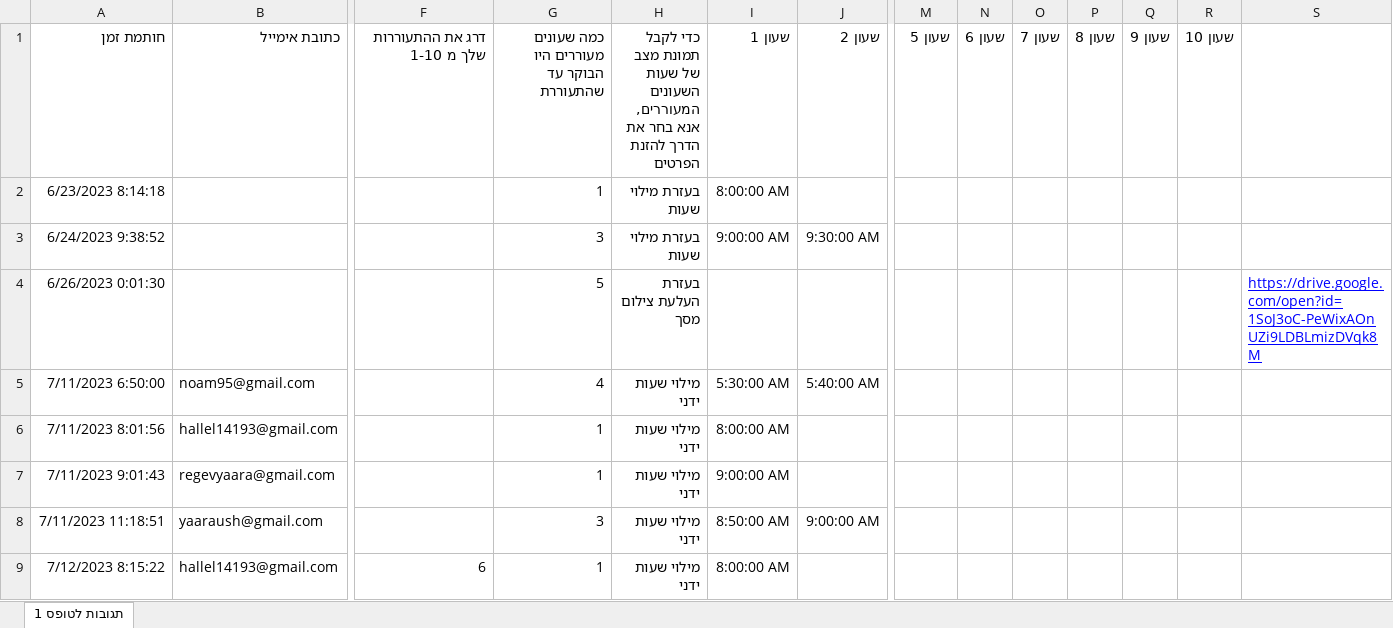
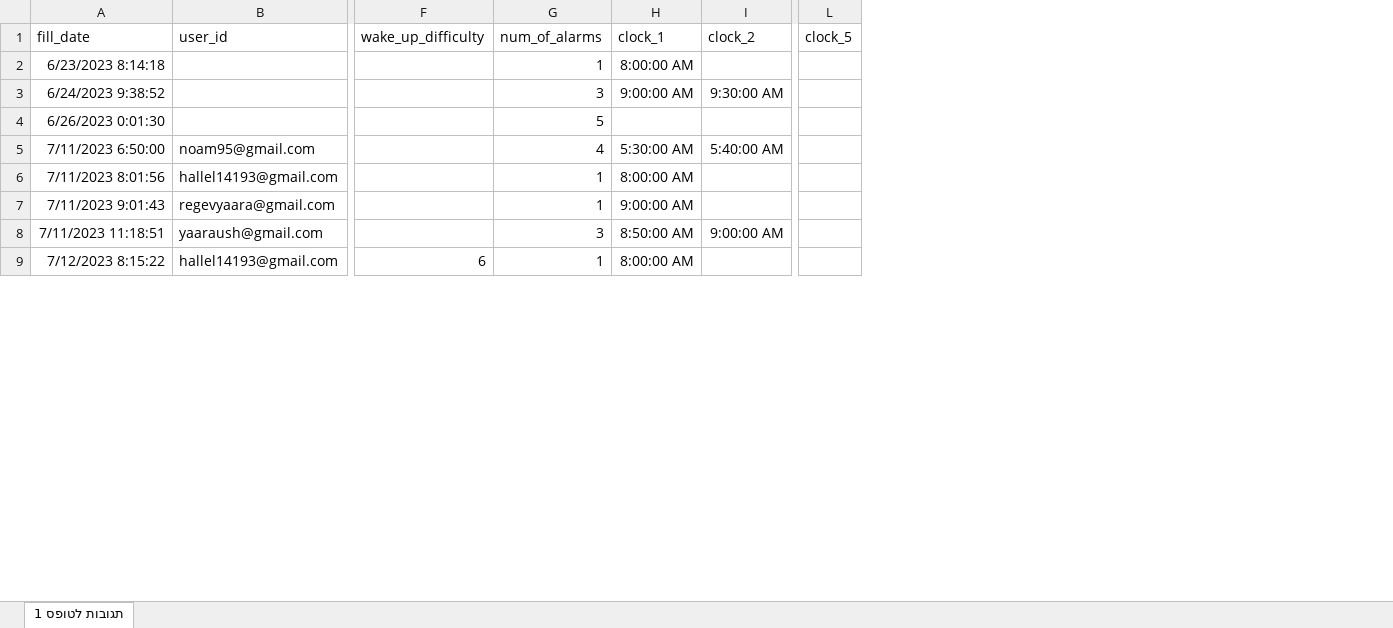
Before and after one commit to noam95/DataAnalysis, an Excel workbook: assets/meta_data.xlsx, sheet תגובות לטופס 1, drawn as a sheet; only a part is shown, gaps mark what is left out; values as stored, in another font and other column widths than the file's, no borders; charts and pictures not drawn; removed rows and columns are numbered as before the commit, all else as after; rows hold the shown columns only; the diff names each change by its address in the sheet, - before the commit and + after, or states it on an @@ line.

```diff
--- a/assets/meta_data.xlsx (sheet תגובות לטופס 1)
+++ b/assets/meta_data.xlsx (sheet תגובות לטופס 1)
-column H, rows 2-9: בעזרת מילוי שעות | בעזרת מילוי שעות | בעזרת העלעת צילום מסך | מילוי שעות ידני | מילוי שעות ידני | מילוי שעות ידני | מילוי שעות ידני | מילוי שעות ידני
-column N, empty
-column O, empty
-column P, empty
-column Q, empty
-column R, empty
-column S, row 4: https://drive.google.com/open?id=1SoJ3oC-PeWixAOnUZi9LDBLmizDVqk8M
-row 1: חותמת זמן | כתובת אימייל | דרג את ההתעוררות שלך מ 1-10 | כמה שעונים מעוררים היו הבוקר עד שהתעוררת | כדי לקבל תמונת מצב של שעות השעונים המעוררים, אנא בחר את הדרך להזנת הפרטים | שעון 1 | שעון 2 | שעון 5 | שעון 6 | שעון 7 | שעון 8 | שעון 9 | שעון 10
+row 1: fill_date | user_id | wake_up_difficulty | num_of_alarms | clock_1 | clock_2 | clock_5
```
Also changed, not shown: charts or pictures, 15 other files.
